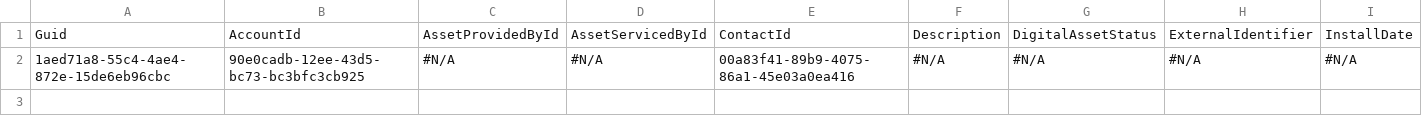
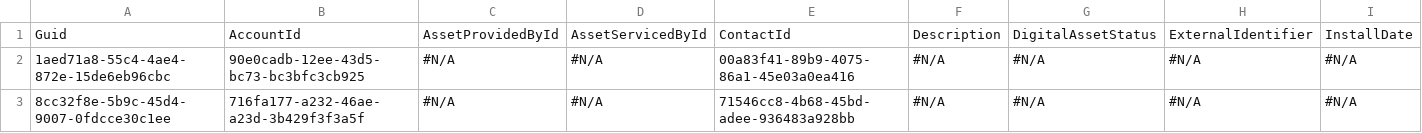
Before and after one commit to Prodlymoover/CPQ--Test-35, a CSV file: Asset.csv, drawn as a sheet; only a part is shown; rows hold the shown columns only; the diff names each change by its address in the sheet, - before the commit and + after, or states it on an @@ line.

```diff
--- a/Asset.csv
+++ b/Asset.csv
+row 3: 8cc32f8e-5b9c-45d4-9007-0fdcce30c1ee | 716fa177-a232-46ae-a23d-3b429f3f3a5f | #N/A | #N/A | 71546cc8-4b68-45bd-adee-936483a928bb | #N/A | #N/A | #N/A | #N/A
```
Also changed, not shown: Account.csv, Case.csv, 3 other files.
